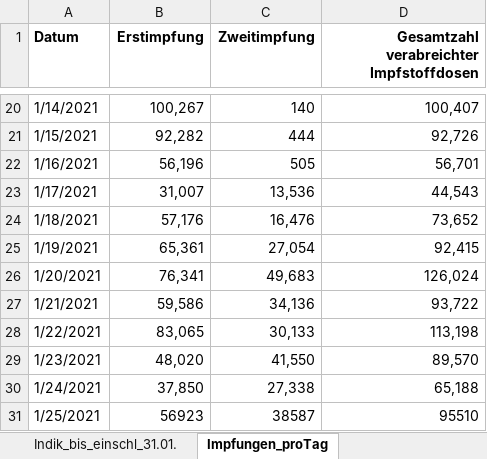
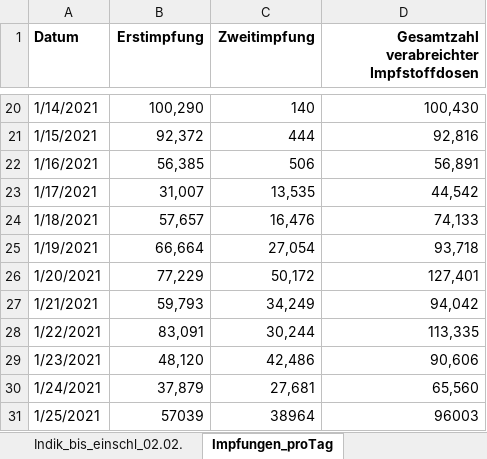
Before and after one commit to GarunWindtotem/Auswertung_Covid_19, an Excel workbook: input/Impfquotenmonitoring.xlsx, sheet Impfungen_proTag, drawn as a sheet; only a part is shown, gaps mark what is left out; values as stored, in another font and other column widths than the file's, no borders; the diff covers the shown part only; the diff names each change by its address in the sheet, - before the commit and + after, or states it on an @@ line.

```diff
--- a/input/Impfquotenmonitoring.xlsx (sheet Impfungen_proTag)
+++ b/input/Impfquotenmonitoring.xlsx (sheet Impfungen_proTag)
-sheet tab: Indik_bis_einschl_31.01.
+sheet tab: Indik_bis_einschl_02.02.
-B20 (Erstimpfung): 100,267
+B20 (Erstimpfung): 100,290
-D20: 100,407
+D20: 100,430
-B21 (Erstimpfung): 92,282
+B21 (Erstimpfung): 92,372
-D21: 92,726
+D21: 92,816
-B22 (Erstimpfung): 56,196
+B22 (Erstimpfung): 56,385
-C22 (Zweitimpfung): 505
+C22 (Zweitimpfung): 506
-D22: 56,701
+D22: 56,891
-C23 (Zweitimpfung): 13,536
+C23 (Zweitimpfung): 13,535
-D23: 44,543
+D23: 44,542
-B24 (Erstimpfung): 57,176
+B24 (Erstimpfung): 57,657
-D24: 73,652
+D24: 74,133
-B25 (Erstimpfung): 65,361
+B25 (Erstimpfung): 66,664
-D25: 92,415
+D25: 93,718
-B26 (Erstimpfung): 76,341
+B26 (Erstimpfung): 77,229
-C26 (Zweitimpfung): 49,683
+C26 (Zweitimpfung): 50,172
-D26: 126,024
+D26: 127,401
-B27 (Erstimpfung): 59,586
+B27 (Erstimpfung): 59,793
-C27 (Zweitimpfung): 34,136
+C27 (Zweitimpfung): 34,249
-D27: 93,722
+D27: 94,042
-B28 (Erstimpfung): 83,065
+B28 (Erstimpfung): 83,091
-C28 (Zweitimpfung): 30,133
+C28 (Zweitimpfung): 30,244
-D28: 113,198
+D28: 113,335
-B29 (Erstimpfung): 48,020
+B29 (Erstimpfung): 48,120
-C29 (Zweitimpfung): 41,550
+C29 (Zweitimpfung): 42,486
-D29: 89,570
+D29: 90,606
-B30 (Erstimpfung): 37,850
+B30 (Erstimpfung): 37,879
-C30 (Zweitimpfung): 27,338
+C30 (Zweitimpfung): 27,681
-D30: 65,188
+D30: 65,560
-B31 (Erstimpfung): 56923
+B31 (Erstimpfung): 57039
-C31 (Zweitimpfung): 38587
+C31 (Zweitimpfung): 38964
-D31: 95510
+D31: 96003
```
Also changed, not shown: 6 added rows and 53 edited cells elsewhere in this sheet, sheet Indik_bis_einschl_02.02., sheet Gesamt_bis_einschl_02.02.21, sheet Erläuterung, other sheet tabs, input/Testzahlen-gesamt.xlsx, 45 other files.
